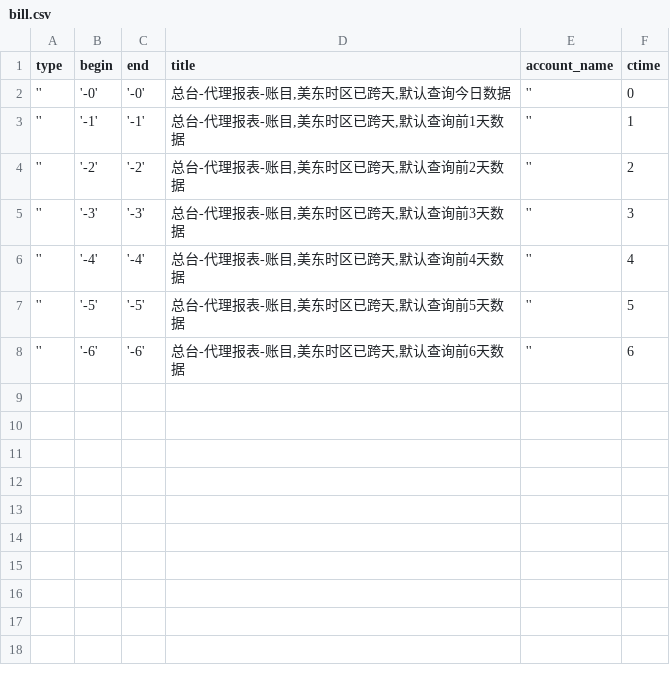
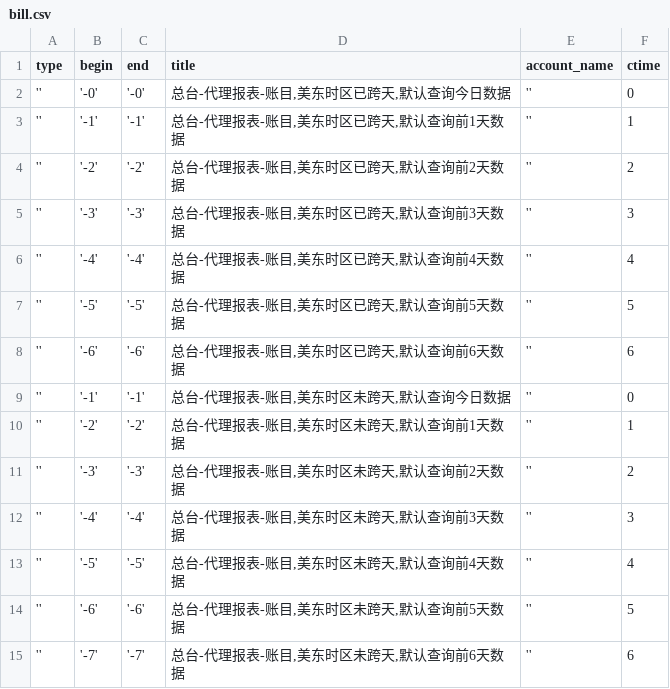
Before and after one commit to HuangChaoYangy/BfLibrary, a CSV file: credit_data_new/AgentReport/bill.csv, drawn as a sheet; the diff names each change by its address in the sheet, - before the commit and + after, or states it on an @@ line.

```diff
--- a/credit_data_new/AgentReport/bill.csv
+++ b/credit_data_new/AgentReport/bill.csv
+row 9: '' | '-1' | '-1' | 总台-代理报表-账目,美东时区未跨天,默认查询今日数据 | '' | 0
+row 10: '' | '-2' | '-2' | 总台-代理报表-账目,美东时区未跨天,默认查询前1天数据 | '' | 1
+row 11: '' | '-3' | '-3' | 总台-代理报表-账目,美东时区未跨天,默认查询前2天数据 | '' | 2
+row 12: '' | '-4' | '-4' | 总台-代理报表-账目,美东时区未跨天,默认查询前3天数据 | '' | 3
+row 13: '' | '-5' | '-5' | 总台-代理报表-账目,美东时区未跨天,默认查询前4天数据 | '' | 4
+row 14: '' | '-6' | '-6' | 总台-代理报表-账目,美东时区未跨天,默认查询前5天数据 | '' | 5
+row 15: '' | '-7' | '-7' | 总台-代理报表-账目,美东时区未跨天,默认查询前6天数据 | '' | 6
```
Also changed, not shown: 5 other files.
